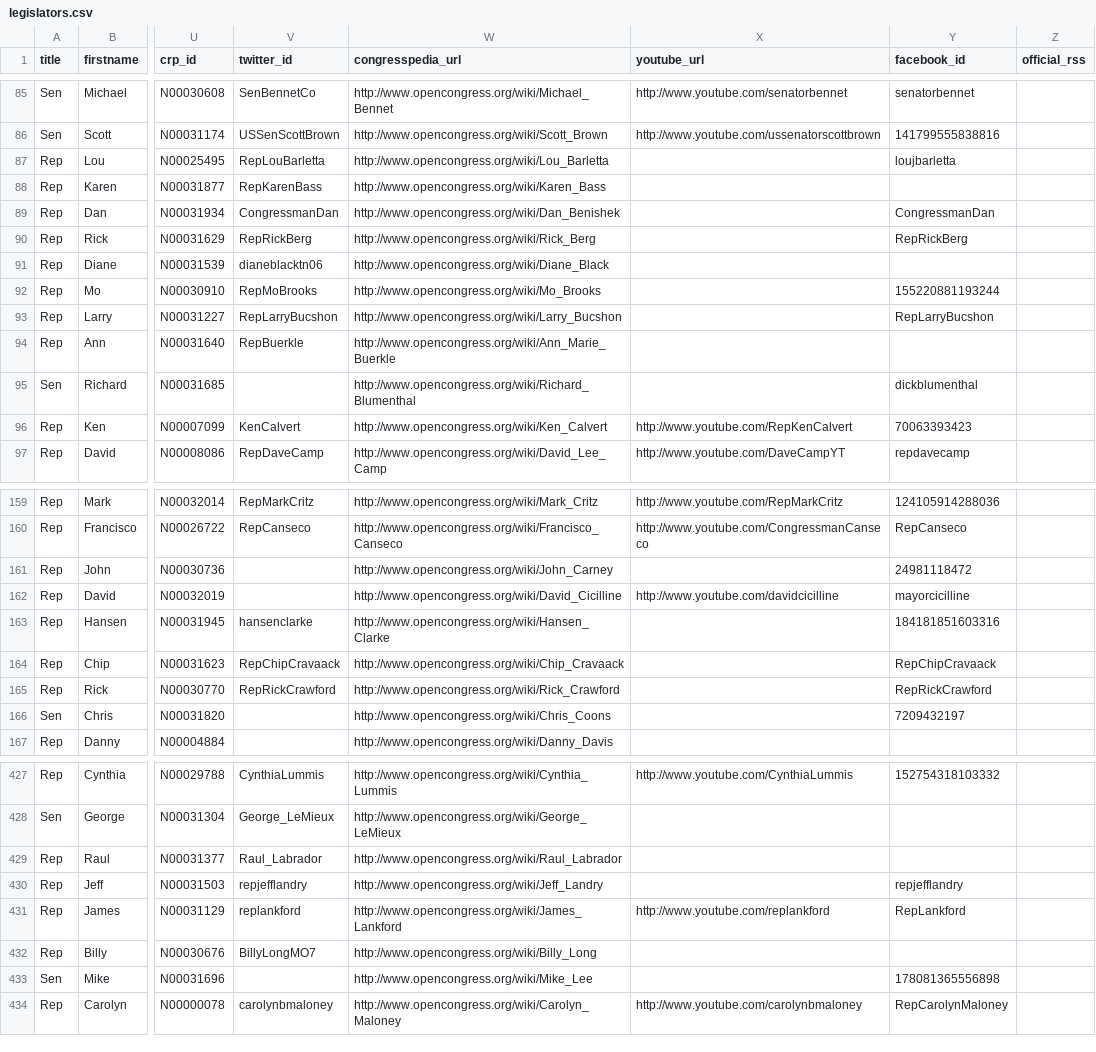
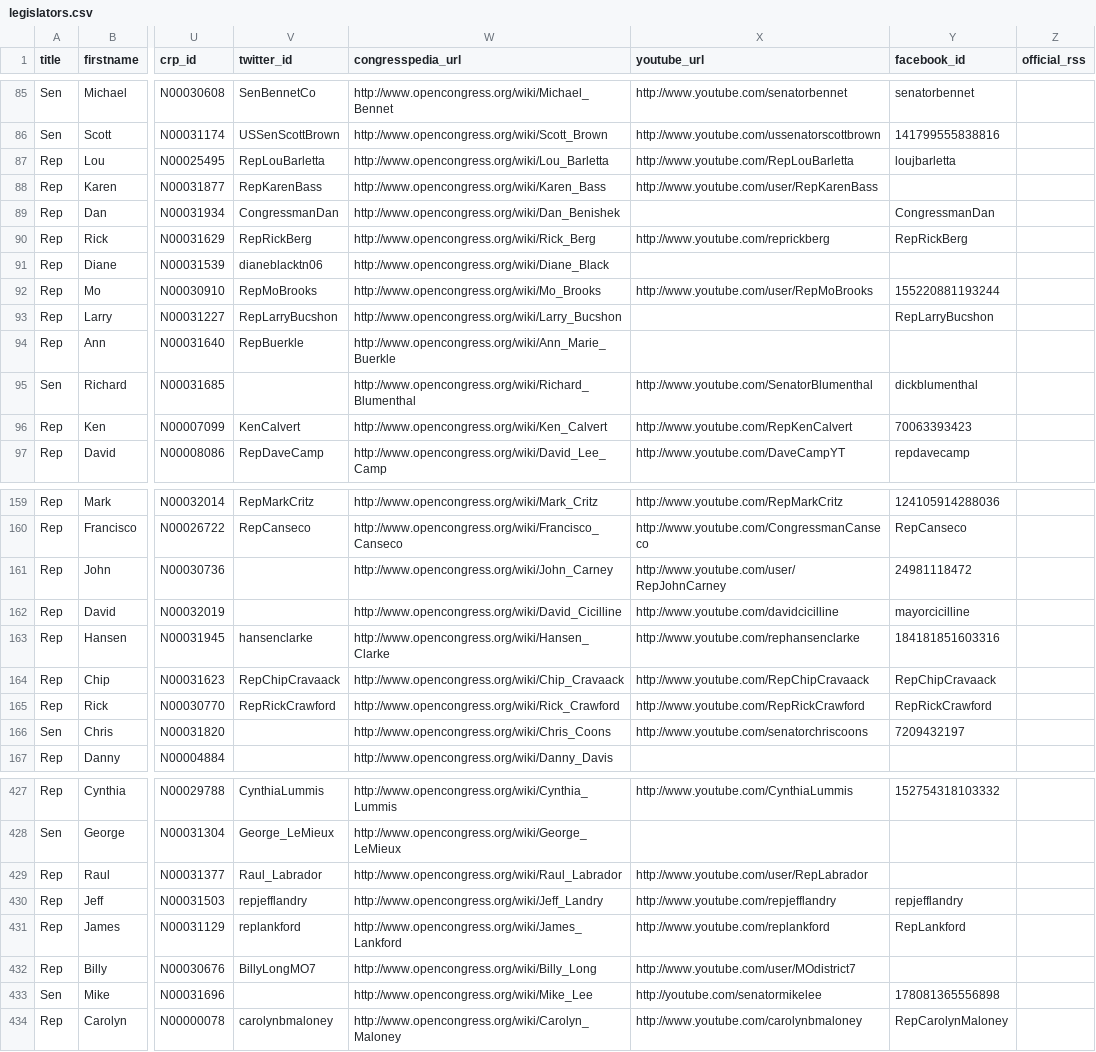
Before and after one commit to maco/apidata, a CSV file: legislators/legislators.csv, drawn as a sheet; only a part is shown, gaps mark what is left out; the diff covers the shown part only; the diff names each change by its address in the sheet, - before the commit and + after, or states it on an @@ line.

```diff
--- a/legislators/legislators.csv
+++ b/legislators/legislators.csv
-X87 (youtube_url): (empty)
+X87 (youtube_url): http://www.youtube.com/RepLouBarletta
-X88 (youtube_url): (empty)
+X88 (youtube_url): http://www.youtube.com/user/RepKarenBass
-X90 (youtube_url): (empty)
+X90 (youtube_url): http://www.youtube.com/reprickberg
-X92 (youtube_url): (empty)
+X92 (youtube_url): http://www.youtube.com/user/RepMoBrooks
-X95 (youtube_url): (empty)
+X95 (youtube_url): http://www.youtube.com/SenatorBlumenthal
-X161 (youtube_url): (empty)
+X161 (youtube_url): http://www.youtube.com/user/RepJohnCarney
-X163 (youtube_url): (empty)
+X163 (youtube_url): http://www.youtube.com/rephansenclarke
-X164 (youtube_url): (empty)
+X164 (youtube_url): http://www.youtube.com/RepChipCravaack
-X165 (youtube_url): (empty)
+X165 (youtube_url): http://www.youtube.com/RepRickCrawford
-X166 (youtube_url): (empty)
+X166 (youtube_url): http://www.youtube.com/senatorchriscoons
-X429 (youtube_url): (empty)
+X429 (youtube_url): http://www.youtube.com/user/RepLabrador
-X430 (youtube_url): (empty)
+X430 (youtube_url): http://www.youtube.com/repjefflandry
-X432 (youtube_url): (empty)
+X432 (youtube_url): http://www.youtube.com/user/MOdistrict7
-X433 (youtube_url): (empty)
+X433 (youtube_url): http://youtube.com/senatormikelee
```
Also changed, not shown: 72 edited cells elsewhere in this file.
